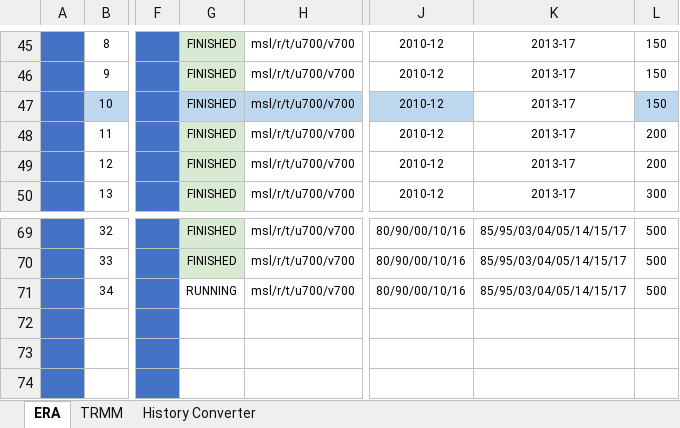
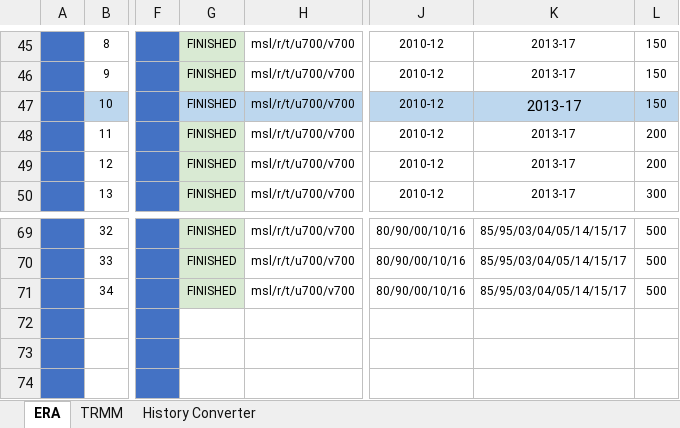
Before and after one commit to rschlaefli/17hs-bsc-thesis-clean, an Excel workbook: thesis/references/Experiments.xlsx, sheet ERA, drawn as a sheet; only a part is shown, gaps mark what is left out; values as stored, in another font and other column widths than the file's, no borders; conditional formats not drawn; the diff names each change by its address in the sheet, - before the commit and + after, or states it on an @@ line.

```diff
--- a/thesis/references/Experiments.xlsx (sheet ERA)
+++ b/thesis/references/Experiments.xlsx (sheet ERA)
-K47 fill: none
+K47 fill: #BDD7EE, text size: larger
-G71: RUNNING
+G71: FINISHED
-G71 fill: none
+G71 fill: #D9EAD3
```
Also changed, not shown: 13 other files.
